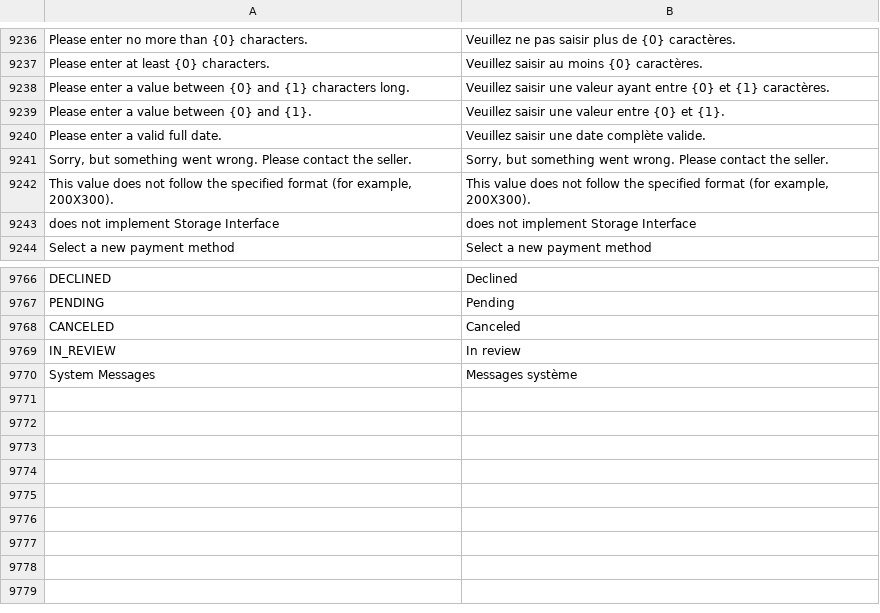
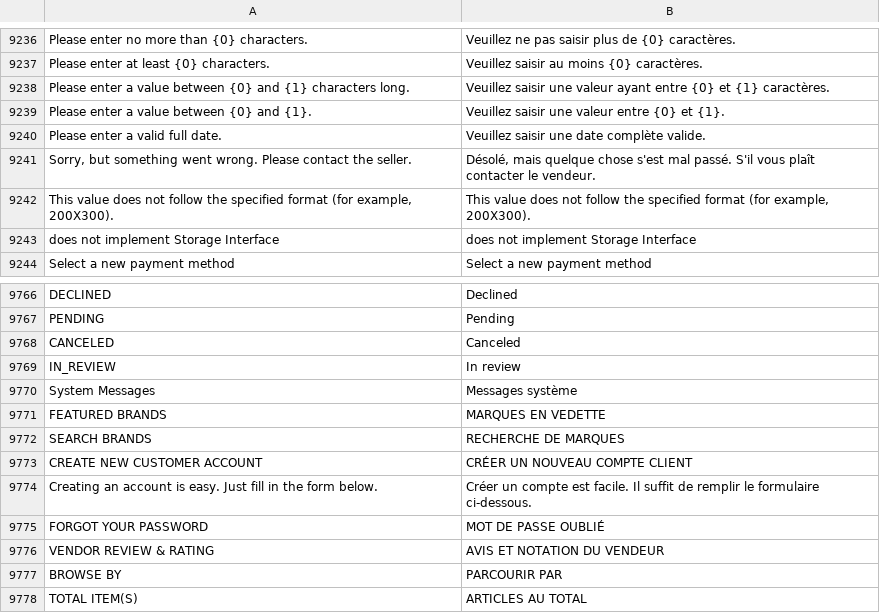
Before and after one commit to Niopy/magento-2-french-language-pack, a CSV file: github_contributions.csv, drawn as a sheet; only a part is shown, gaps mark what is left out; the diff names each change by its address in the sheet, - before the commit and + after, or states it on an @@ line.

Commit message:
Update github_contributions.csv

```diff
--- a/github_contributions.csv
+++ b/github_contributions.csv
-B9241: Sorry, but something went wrong. Please contact the seller.
+B9241: Désolé, mais quelque chose s'est mal passé. S'il vous plaît contacter le vendeur.
+row 9771: FEATURED BRANDS | MARQUES EN VEDETTE
+row 9772: SEARCH BRANDS | RECHERCHE DE MARQUES
+row 9773: CREATE NEW CUSTOMER ACCOUNT | CRÉER UN NOUVEAU COMPTE CLIENT
+row 9774: Creating an account is easy. Just fill in the form below. | Créer un compte est facile. Il suffit de remplir le formulaire ci-dessous.
+row 9775: FORGOT YOUR PASSWORD | MOT DE PASSE OUBLIÉ
+row 9776: VENDOR REVIEW & RATING | AVIS ET NOTATION DU VENDEUR
+row 9777: BROWSE BY | PARCOURIR PAR
+row 9778: TOTAL ITEM(S) | ARTICLES AU TOTAL
```
